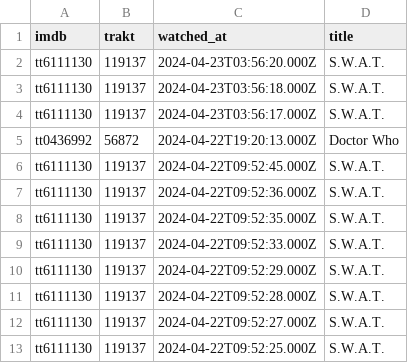
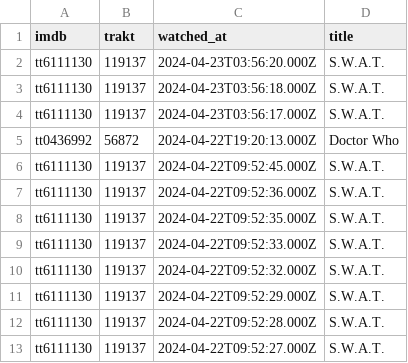
Before and after one commit to Daniel-Vitor-infnet/organizar_filmes, a CSV file: entrada/export_shows_history.csv, drawn as a sheet; only a part is shown; the shorter side is filled out with more unchanged rows.

Commit message:
Update export_shows_history.csv

```diff
--- a/entrada/export_shows_history.csv
+++ b/entrada/export_shows_history.csv
@@ -9,2 +9,3 @@
 "tt6111130","119137","2024-04-22T09:52:33.000Z","S.W.A.T."
+"tt6111130","119137","2024-04-22T09:52:32.000Z","S.W.A.T."
 "tt6111130","119137","2024-04-22T09:52:29.000Z","S.W.A.T."
```
